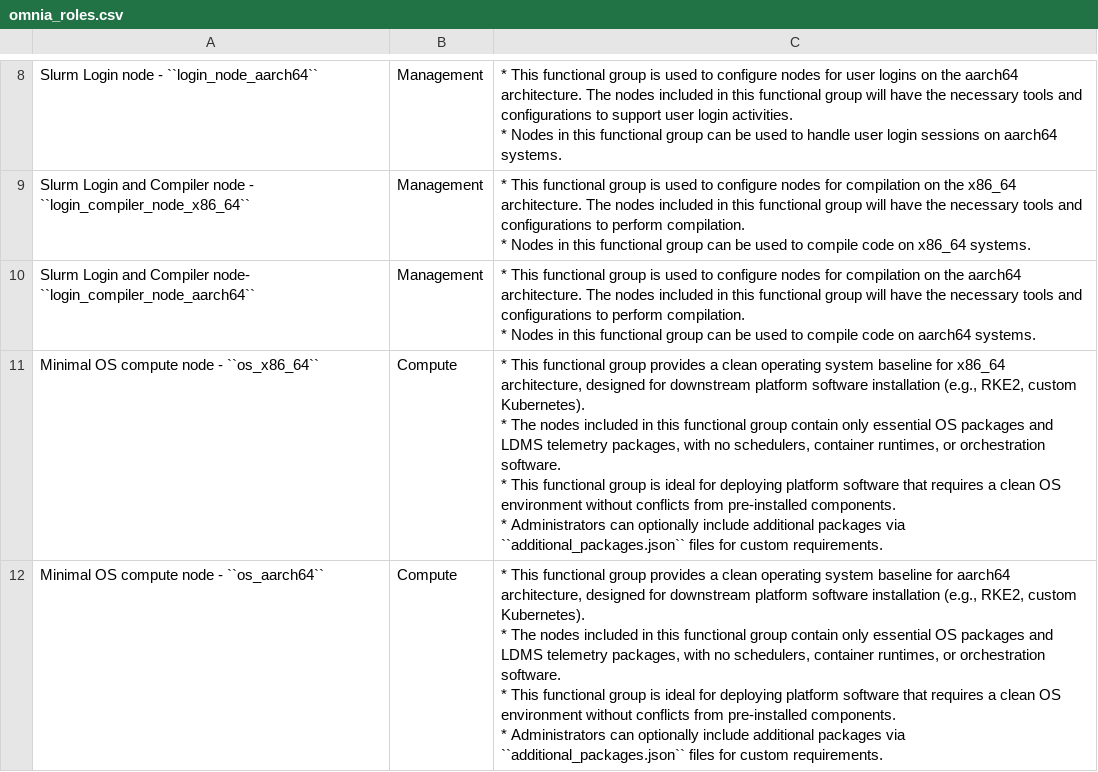
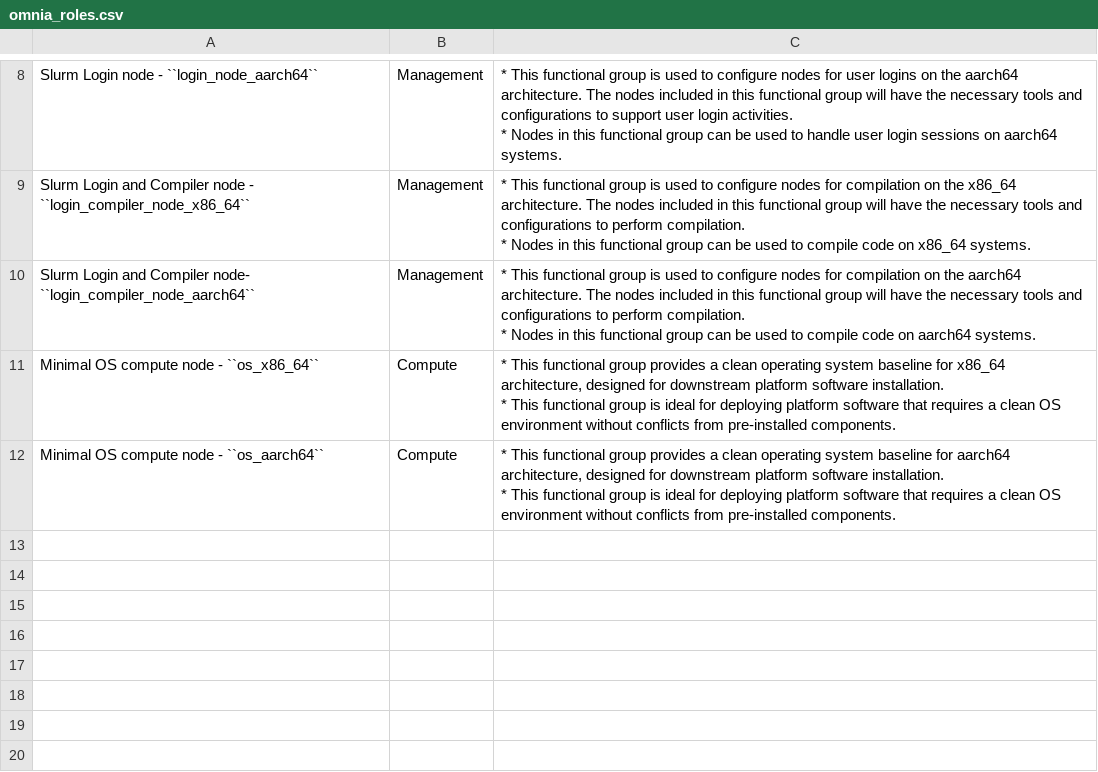
Before and after one commit to dell/omnia-containers, a CSV file: docs/source/Tables/omnia_roles.csv, drawn as a sheet; only a part is shown, gaps mark what is left out.

```diff
--- a/docs/source/Tables/omnia_roles.csv
+++ b/docs/source/Tables/omnia_roles.csv
@@ -24,9 +24,5 @@ Slurm Login and Compiler node- ``login_compiler_node_aarch64``,Management,"* Thi
 "
-Minimal OS compute node - ``os_x86_64``,Compute,"* This functional group provides a clean operating system baseline for x86_64 architecture, designed for downstream platform software installation (e.g., RKE2, custom Kubernetes).
-* The nodes included in this functional group contain only essential OS packages and LDMS telemetry packages, with no schedulers, container runtimes, or orchestration software.
-* This functional group is ideal for deploying platform software that requires a clean OS environment without conflicts from pre-installed components.
-* Administrators can optionally include additional packages via ``additional_packages.json`` files for custom requirements."
-Minimal OS compute node - ``os_aarch64``,Compute,"* This functional group provides a clean operating system baseline for aarch64 architecture, designed for downstream platform software installation (e.g., RKE2, custom Kubernetes).
-* The nodes included in this functional group contain only essential OS packages and LDMS telemetry packages, with no schedulers, container runtimes, or orchestration software.
-* This functional group is ideal for deploying platform software that requires a clean OS environment without conflicts from pre-installed components.
-* Administrators can optionally include additional packages via ``additional_packages.json`` files for custom requirements."
+Minimal OS compute node - ``os_x86_64``,Compute,"* This functional group provides a clean operating system baseline for x86_64 architecture, designed for downstream platform software installation.
+* This functional group is ideal for deploying platform software that requires a clean OS environment without conflicts from pre-installed components.  "
+Minimal OS compute node - ``os_aarch64``,Compute,"* This functional group provides a clean operating system baseline for aarch64 architecture, designed for downstream platform software installation.
+* This functional group is ideal for deploying platform software that requires a clean OS environment without conflicts from pre-installed components.  "
```
Also changed, not shown: 1 other file.
